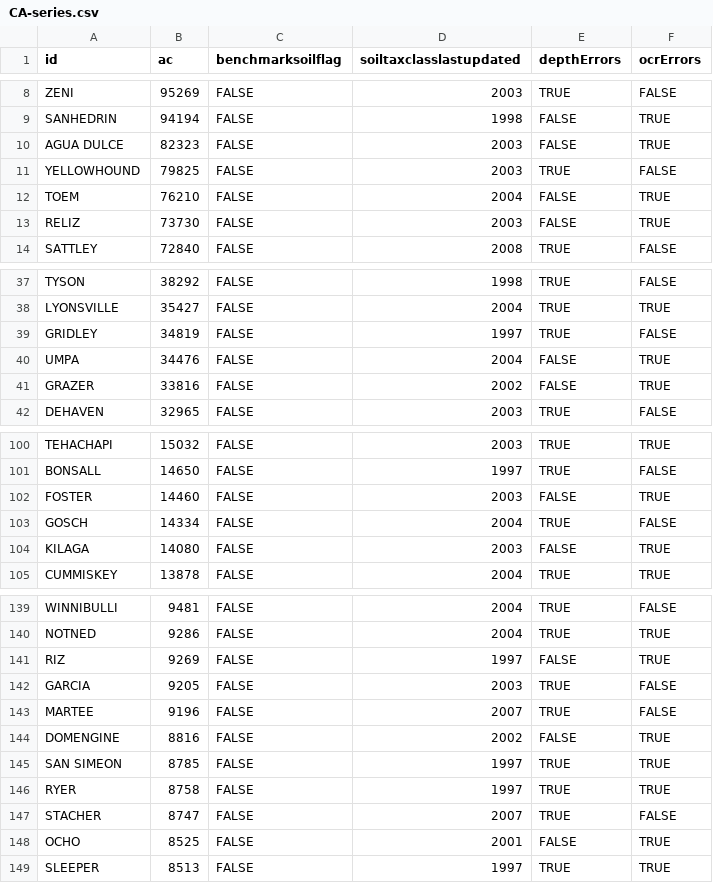
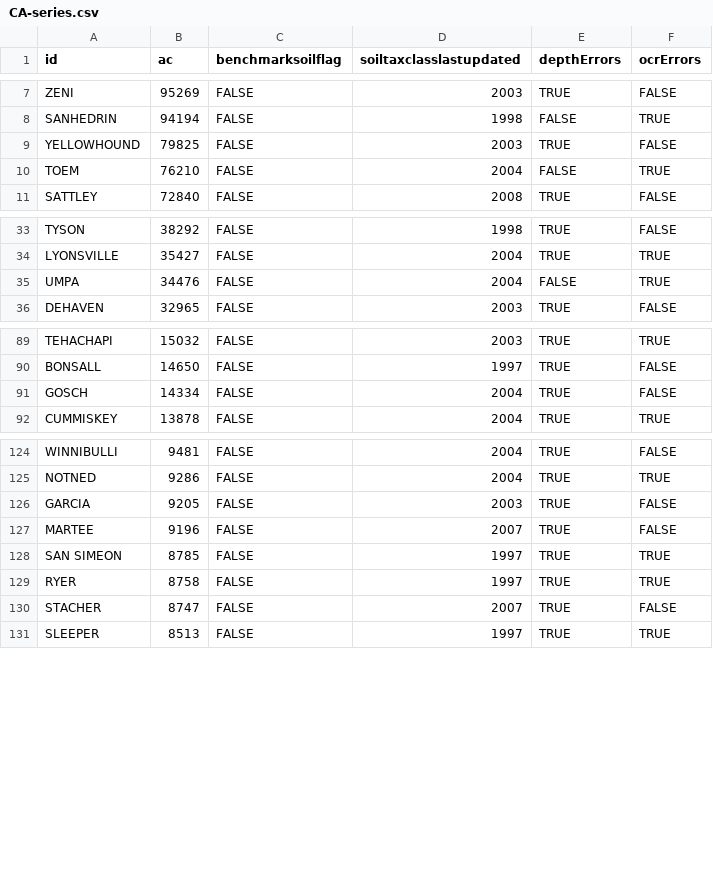
Before and after one commit to ncss-tech/SoilKnowledgeBase, a CSV file: inst/extdata/OSD-error-reporting/state/CA-series.csv, drawn as a sheet; only a part is shown, gaps mark what is left out; the diff covers the shown part only; the diff names each change by its address in the sheet, - before the commit and + after, or states it on an @@ line.

```diff
--- a/inst/extdata/OSD-error-reporting/state/CA-series.csv
+++ b/inst/extdata/OSD-error-reporting/state/CA-series.csv
-row 10: AGUA DULCE | 82323 | FALSE | 2003 | FALSE | TRUE
-row 13: RELIZ | 73730 | FALSE | 2003 | FALSE | TRUE
-row 39: GRIDLEY | 34819 | FALSE | 1997 | TRUE | FALSE
-row 41: GRAZER | 33816 | FALSE | 2002 | FALSE | TRUE
-row 102: FOSTER | 14460 | FALSE | 2003 | FALSE | TRUE
-row 104: KILAGA | 14080 | FALSE | 2003 | FALSE | TRUE
-row 141: RIZ | 9269 | FALSE | 1997 | FALSE | TRUE
-row 144: DOMENGINE | 8816 | FALSE | 2002 | FALSE | TRUE
-row 148: OCHO | 8525 | FALSE | 2001 | FALSE | TRUE
```
Also changed, not shown: 14 removed rows and 2 edited cells elsewhere in this file, inst/extdata/OSD-error-reporting/RO/davis-hz.csv, inst/extdata/OSD-error-reporting/RO/davis-series.csv, 12 other files.
